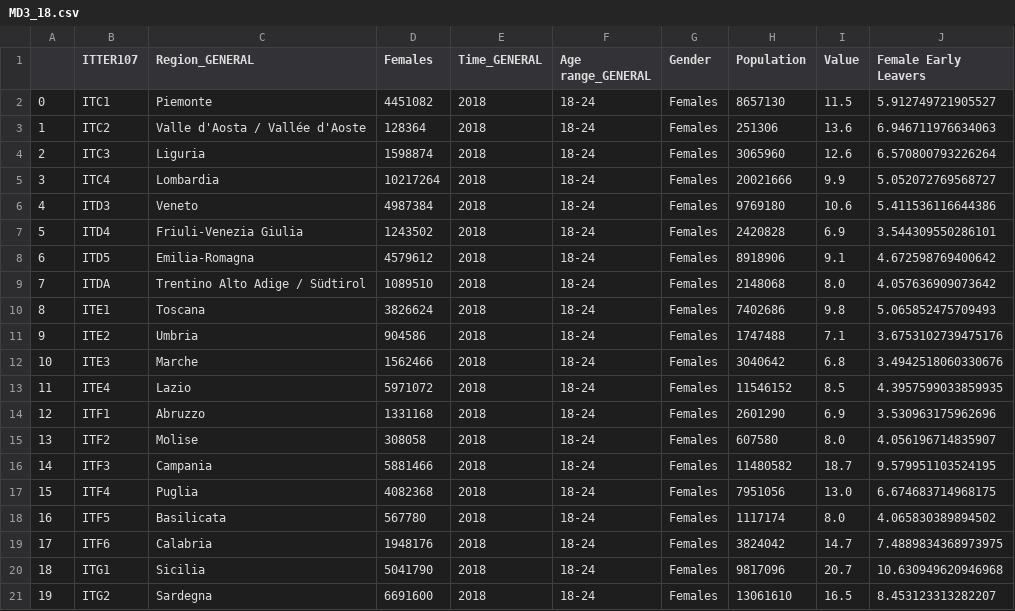
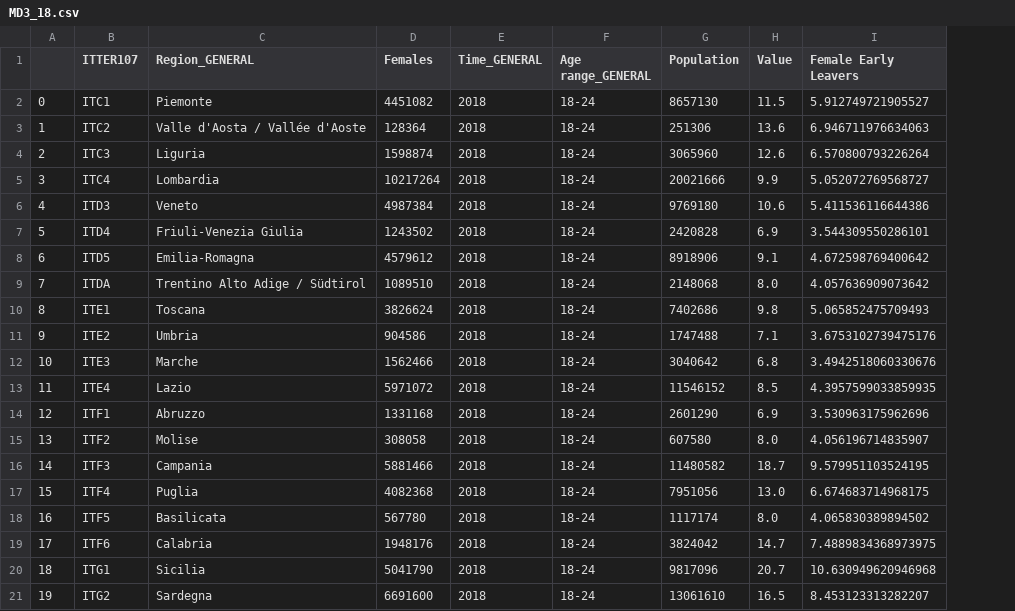
Before and after one commit to OrsolaMBorrini/blessedfruit, a CSV file: data/mashupDS/MD3_18.csv, drawn as a sheet; the diff names each change by its address in the sheet, - before the commit and + after, or states it on an @@ line.

```diff
--- a/data/mashupDS/MD3_18.csv
+++ b/data/mashupDS/MD3_18.csv
-column G (Gender), rows 2-21: all Females
```
Also changed, not shown: data/mashupDS/MD3_17.csv, data/mashupDS/MD3_19.csv, 2 other files.
